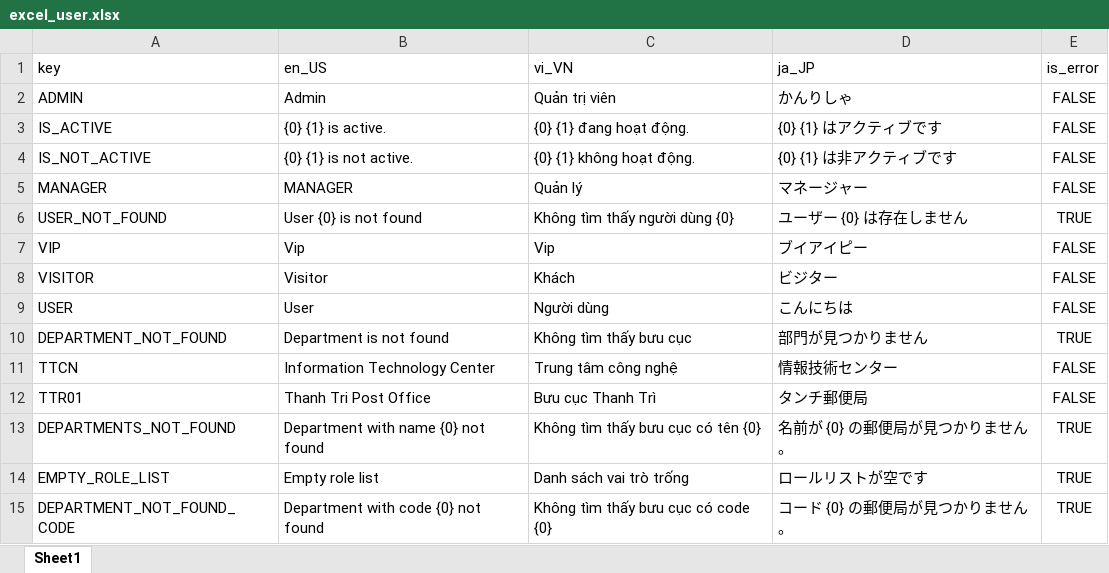
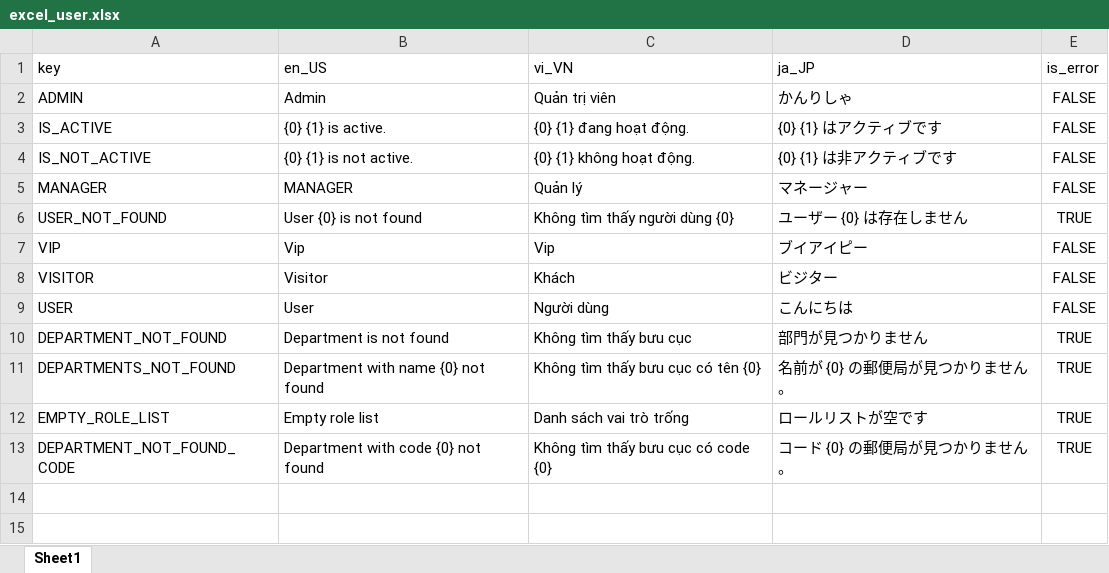
Before and after one commit to Multi-Module-Spring/User-Service, an Excel workbook: src/main/resources/i18n/excel_user.xlsx, sheet Sheet1, drawn as a sheet; values as stored, in another font and other column widths than the file's, no borders; the diff names each change by its address in the sheet, - before the commit and + after, or states it on an @@ line.

Commit message:
update

```diff
--- a/src/main/resources/i18n/excel_user.xlsx (sheet Sheet1)
+++ b/src/main/resources/i18n/excel_user.xlsx (sheet Sheet1)
-row 11: TTCN | Information Technology Center | Trung tâm công nghệ | 情報技術センター | FALSE
-row 12: TTR01 | Thanh Tri Post Office | Bưu cục Thanh Trì | タンチ郵便局 | FALSE
```
